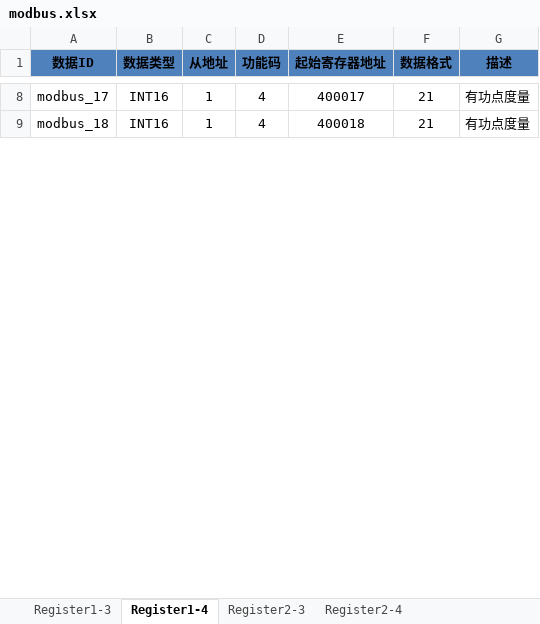
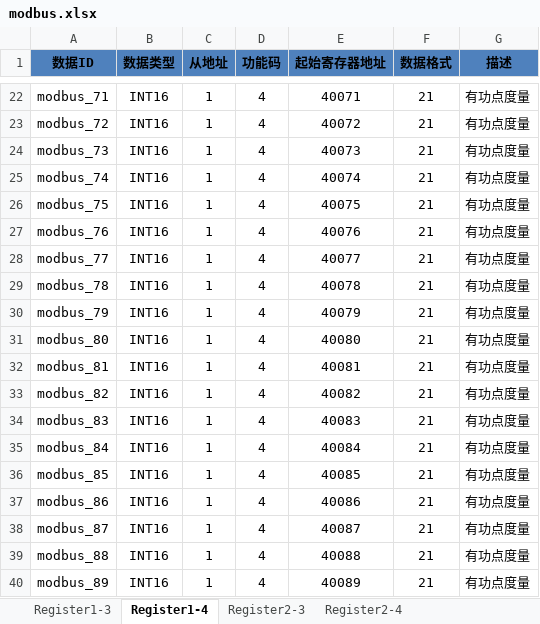
Before and after one commit to hg-hyy/MY-Flask, an Excel workbook: conf/modbus.xlsx, sheet Register1-4, drawn as a sheet; only a part is shown, gaps mark what is left out; values as stored, in another font and other column widths than the file's, no borders; addresses are those after the commit; the diff covers the shown part only; the diff names each change by its address in the sheet, - before the commit and + after, or states it on an @@ line.

```diff
--- a/conf/modbus.xlsx (sheet Register1-4)
+++ b/conf/modbus.xlsx (sheet Register1-4)
-A22 (数据ID): modbus_17
+A22 (数据ID): modbus_71
-E22 (起始寄存器地址): 400017
+E22 (起始寄存器地址): 40071
+row 23: modbus_72 | INT16 | 1 | 4 | 40072 | 21 | 有功点度量
+row 24: modbus_73 | INT16 | 1 | 4 | 40073 | 21 | 有功点度量
+row 25: modbus_74 | INT16 | 1 | 4 | 40074 | 21 | 有功点度量
+row 26: modbus_75 | INT16 | 1 | 4 | 40075 | 21 | 有功点度量
+row 27: modbus_76 | INT16 | 1 | 4 | 40076 | 21 | 有功点度量
+row 28: modbus_77 | INT16 | 1 | 4 | 40077 | 21 | 有功点度量
+row 29: modbus_78 | INT16 | 1 | 4 | 40078 | 21 | 有功点度量
+row 30: modbus_79 | INT16 | 1 | 4 | 40079 | 21 | 有功点度量
+row 31: modbus_80 | INT16 | 1 | 4 | 40080 | 21 | 有功点度量
-A32 (数据ID): modbus_18
+A32 (数据ID): modbus_81
-E32 (起始寄存器地址): 400018
+E32 (起始寄存器地址): 40081
+row 33: modbus_82 | INT16 | 1 | 4 | 40082 | 21 | 有功点度量
+row 34: modbus_83 | INT16 | 1 | 4 | 40083 | 21 | 有功点度量
+row 35: modbus_84 | INT16 | 1 | 4 | 40084 | 21 | 有功点度量
+row 36: modbus_85 | INT16 | 1 | 4 | 40085 | 21 | 有功点度量
+row 37: modbus_86 | INT16 | 1 | 4 | 40086 | 21 | 有功点度量
+row 38: modbus_87 | INT16 | 1 | 4 | 40087 | 21 | 有功点度量
+row 39: modbus_88 | INT16 | 1 | 4 | 40088 | 21 | 有功点度量
+row 40: modbus_89 | INT16 | 1 | 4 | 40089 | 21 | 有功点度量
```
Also changed, not shown: 23 added rows and 16 edited cells elsewhere in this sheet, sheet Register2-3, sheet Register2-4, sheet Register1-3, 7 other files.
